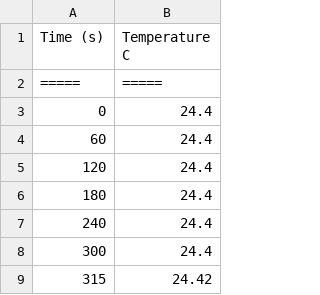
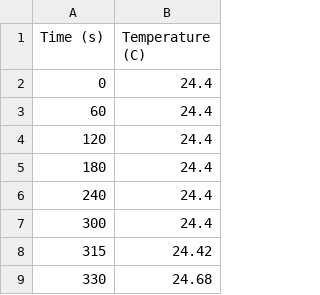
Before and after one commit to ManKing142/Bomb-Calorimetry, a CSV file: data_benzoic_acid_cc5987.csv, drawn as a sheet; only a part is shown; the shorter side is filled out with more unchanged rows.

Commit message:
Update data_benzoic_acid_cc5987.csv

```diff
--- a/data_benzoic_acid_cc5987.csv
+++ b/data_benzoic_acid_cc5987.csv
@@ -1,3 +1,2 @@
-Time (s),Temperature C
-=====,=====
+Time (s),Temperature (C)
 0,24.4
```
